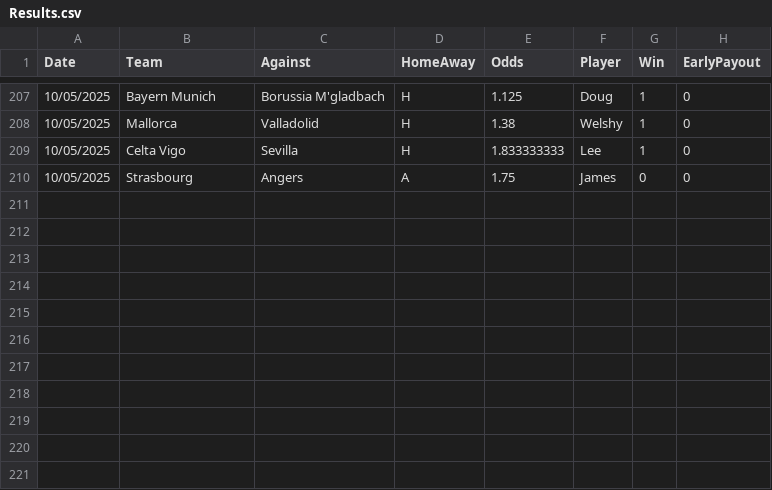
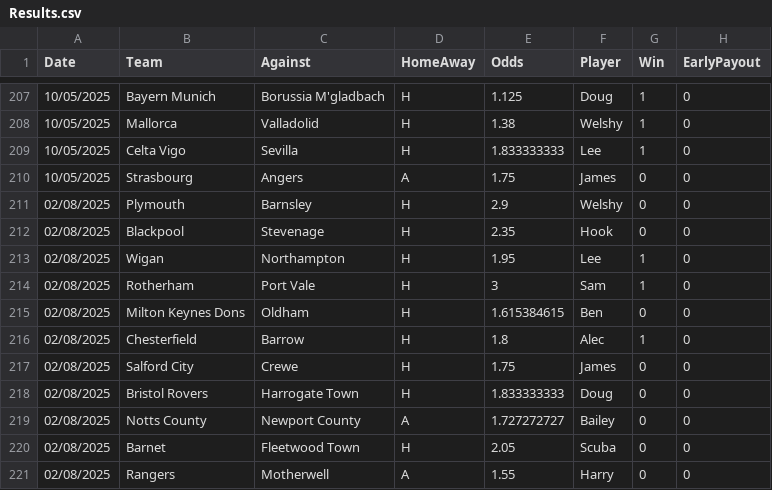
Before and after one commit to BenGillard/AccaTracker, a CSV file: Results.csv, drawn as a sheet; only a part is shown, gaps mark what is left out; the diff names each change by its address in the sheet, - before the commit and + after, or states it on an @@ line.

```diff
--- a/Results.csv
+++ b/Results.csv
+row 211: 02/08/2025 | Plymouth | Barnsley | H | 2.9 | Welshy | 0 | 0
+row 212: 02/08/2025 | Blackpool | Stevenage | H | 2.35 | Hook | 0 | 0
+row 213: 02/08/2025 | Wigan | Northampton | H | 1.95 | Lee | 1 | 0
+row 214: 02/08/2025 | Rotherham | Port Vale | H | 3 | Sam | 1 | 0
+row 215: 02/08/2025 | Milton Keynes Dons | Oldham | H | 1.615384615 | Ben | 0 | 0
+row 216: 02/08/2025 | Chesterfield | Barrow | H | 1.8 | Alec | 1 | 0
+row 217: 02/08/2025 | Salford City | Crewe | H | 1.75 | James | 0 | 0
+row 218: 02/08/2025 | Bristol Rovers | Harrogate Town | H | 1.833333333 | Doug | 0 | 0
+row 219: 02/08/2025 | Notts County | Newport County | A | 1.727272727 | Bailey | 0 | 0
+row 220: 02/08/2025 | Barnet | Fleetwood Town | H | 2.05 | Scuba | 0 | 0
+row 221: 02/08/2025 | Rangers | Motherwell | A | 1.55 | Harry | 0 | 0
```
Also changed, not shown: 2 other files.
